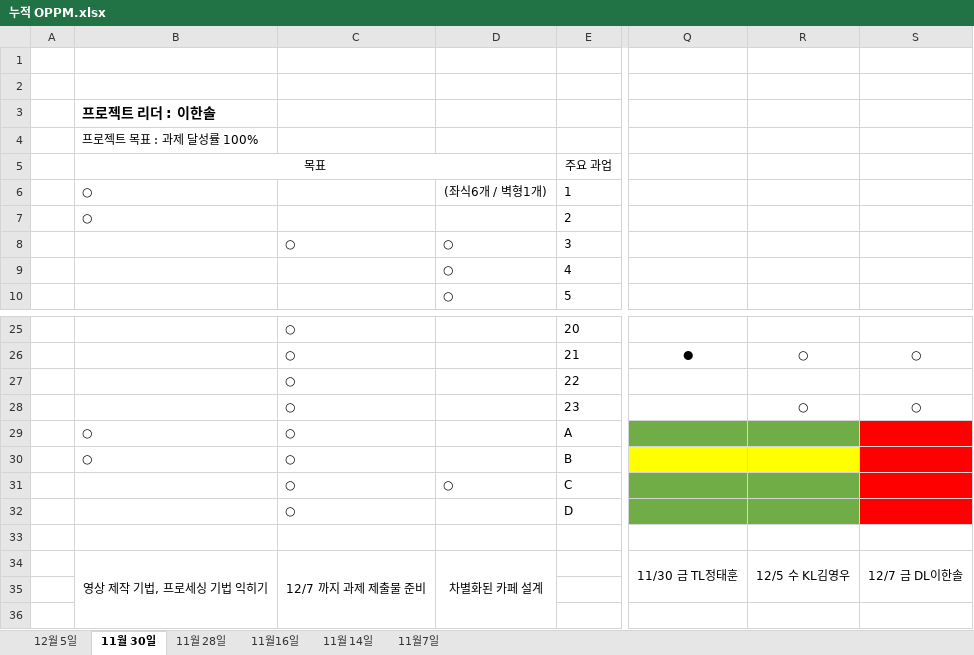
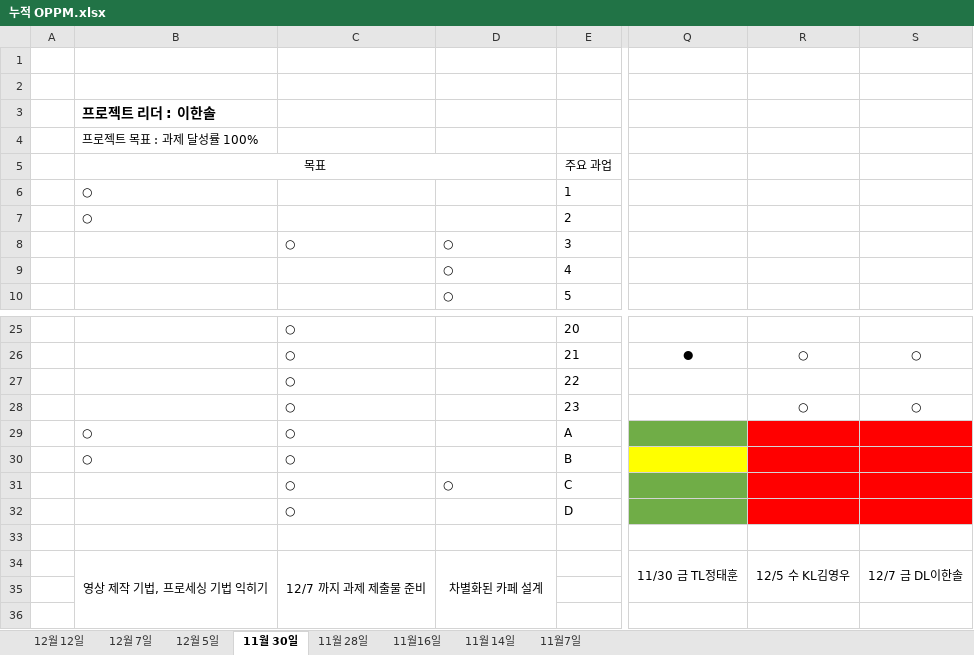
Before and after one commit to mollusca/cafe_myou, an Excel workbook: 자료/누적 OPPM.xlsx, sheet 11월 30일, drawn as a sheet; only a part is shown, gaps mark what is left out; values as stored, in another font and other column widths than the file's, no borders; charts and pictures not drawn; the diff names each change by its address in the sheet, - before the commit and + after, or states it on an @@ line.

```diff
--- a/자료/누적 OPPM.xlsx (sheet 11월 30일)
+++ b/자료/누적 OPPM.xlsx (sheet 11월 30일)
+sheet tab: 12월 12일
+sheet tab: 12월 7일
-D6: (좌식6개 / 벽형1개)
+D6: (empty)
-R29 fill: #70AD47
+R29 fill: #FF0000
-R30 fill: #FFFF00
+R30 fill: #FF0000
-R31:R32 fill: #70AD47
+R31:R32 fill: #FF0000
```
Also changed, not shown: sheet 12월 5일, charts or pictures, 자료/burn down chart.xlsx, 7 other files.
